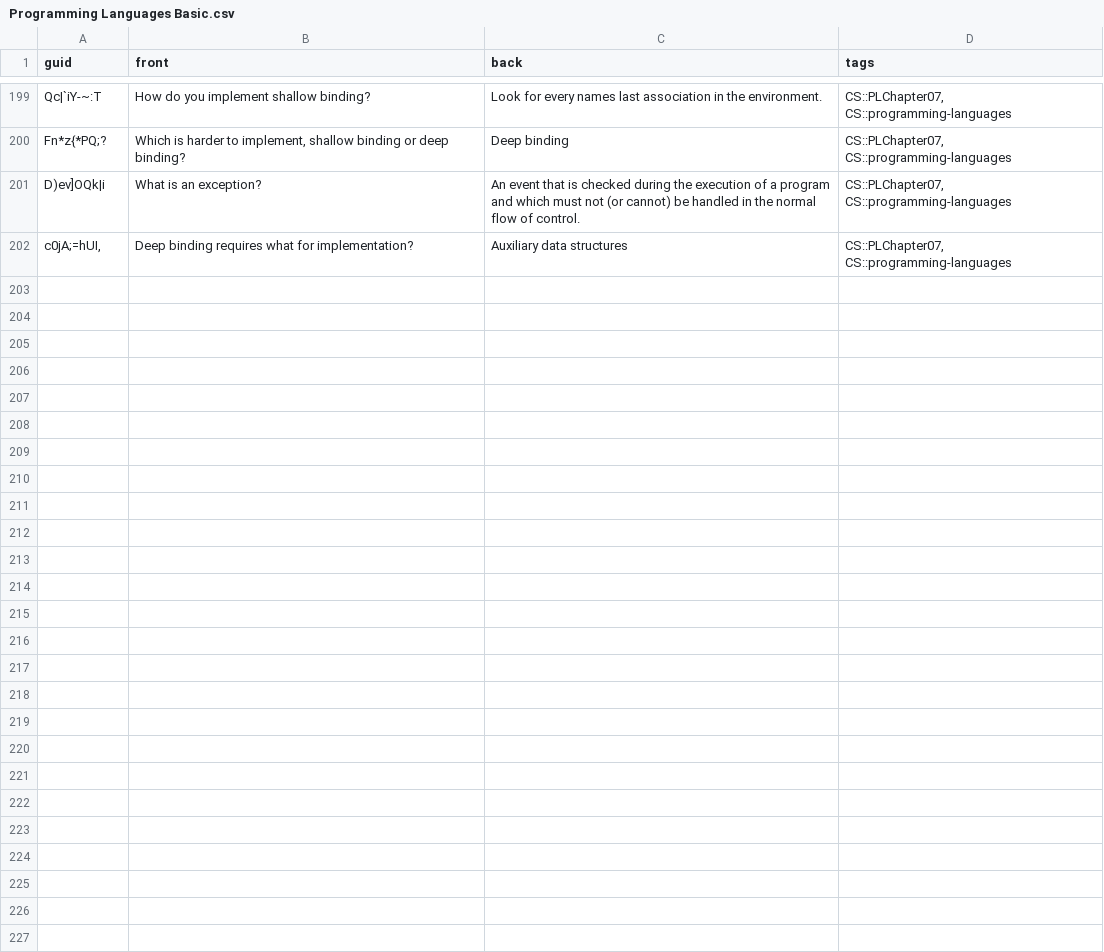
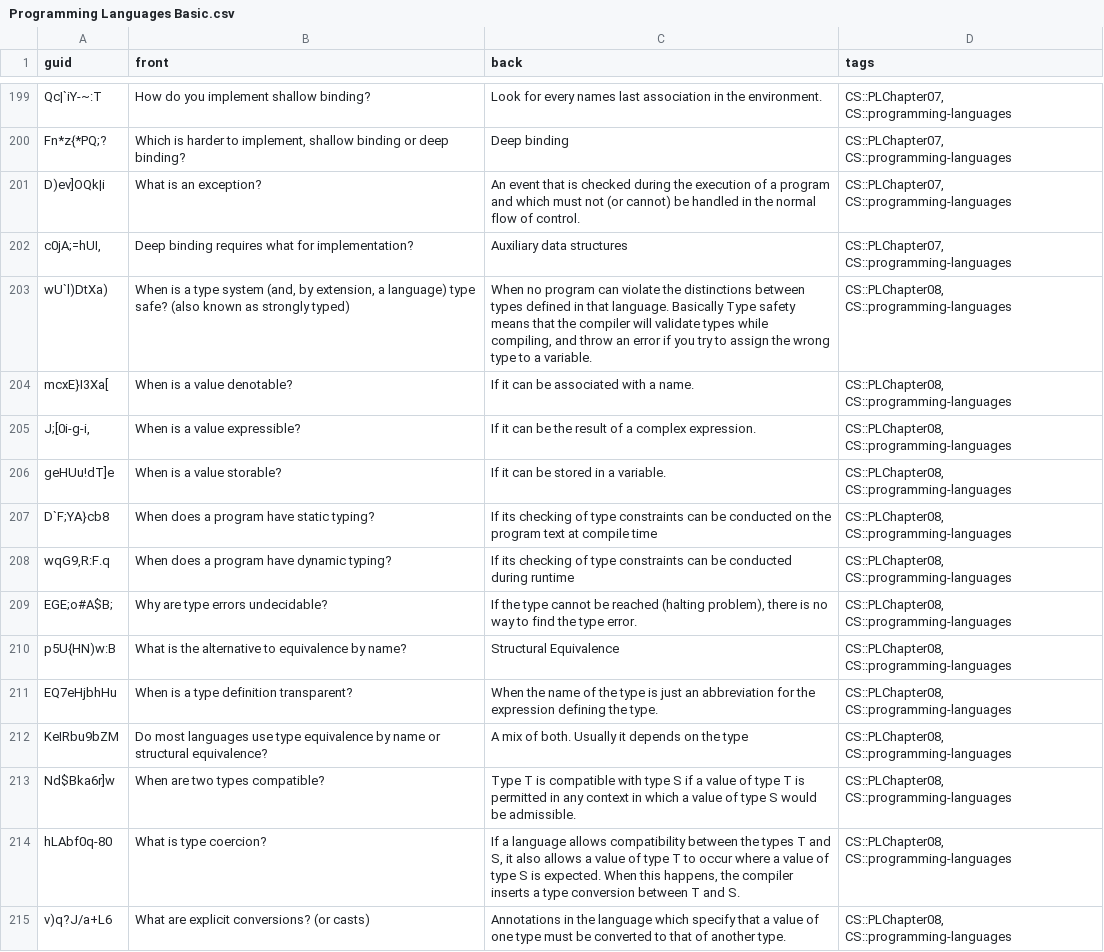
Before and after one commit to kevinvinther/ComputerScienceFlashcards, a CSV file: src/data/Programming Languages Basic.csv, drawn as a sheet; only a part is shown, gaps mark what is left out; the diff covers the shown part only; the diff names each change by its address in the sheet, - before the commit and + after, or states it on an @@ line.

```diff
--- a/src/data/Programming Languages Basic.csv
+++ b/src/data/Programming Languages Basic.csv
+row 203: wU`l)DtXa) | When is a type system (and, by extension, a language) type safe? (also known as strongly typed) | When no program can violate the distinctions between types defined in that language. Basically Type safety means that the compiler will validate types while compiling, and throw an error if you try to assign the wrong type to a variable. | CS::PLChapter08, CS::programming-languages
+row 204: mcxE}I3Xa[ | When is a value denotable? | If it can be associated with a name. | CS::PLChapter08, CS::programming-languages
+row 205: J;[0i-g-i, | When is a value expressible? | If it can be the result of a complex expression. | CS::PLChapter08, CS::programming-languages
+row 206: geHUu!dT]e | When is a value storable? | If it can be stored in a variable. | CS::PLChapter08, CS::programming-languages
+row 207: D`F;YA}cb8 | When does a program have static typing? | If its checking of type constraints can be conducted on the program text at compile time | CS::PLChapter08, CS::programming-languages
+row 208: wqG9,R:F.q | When does a program have dynamic typing? | If its checking of type constraints can be conducted during runtime | CS::PLChapter08, CS::programming-languages
+row 209: EGE;o#A$B; | Why are type errors undecidable? | If the type cannot be reached (halting problem), there is no way to find the type error. | CS::PLChapter08, CS::programming-languages
+row 210: p5U{HN)w:B | What is the alternative to equivalence by name? | Structural Equivalence | CS::PLChapter08, CS::programming-languages
+row 211: EQ7eHjbhHu | When is a type definition transparent? | When the name of the type is just an abbreviation for the expression defining the type. | CS::PLChapter08, CS::programming-languages
+row 212: KeIRbu9bZM | Do most languages use type equivalence by name or structural equivalence? | A mix of both. Usually it depends on the type | CS::PLChapter08, CS::programming-languages
+row 213: Nd$Bka6r]w | When are two types compatible? | Type T is compatible with type S if a value of type T is permitted in any context in which a value of type S would be admissible. | CS::PLChapter08, CS::programming-languages
+row 214: hLAbf0q-80 | What is type coercion? | If a language allows compatibility between the types T and S, it also allows a value of type T to occur where a value of type S is expected. When this happens, the compiler inserts a type conversion between T and S. | CS::PLChapter08, CS::programming-languages
+row 215: v)q?J/a+L6 | What are explicit conversions? (or casts) | Annotations in the language which specify that a value of one type must be converted to that of another type. | CS::PLChapter08, CS::programming-languages
```
Also changed, not shown: 13 added rows and 1 edited cell elsewhere in this file, src/data/Operating Systems Basic.csv.
